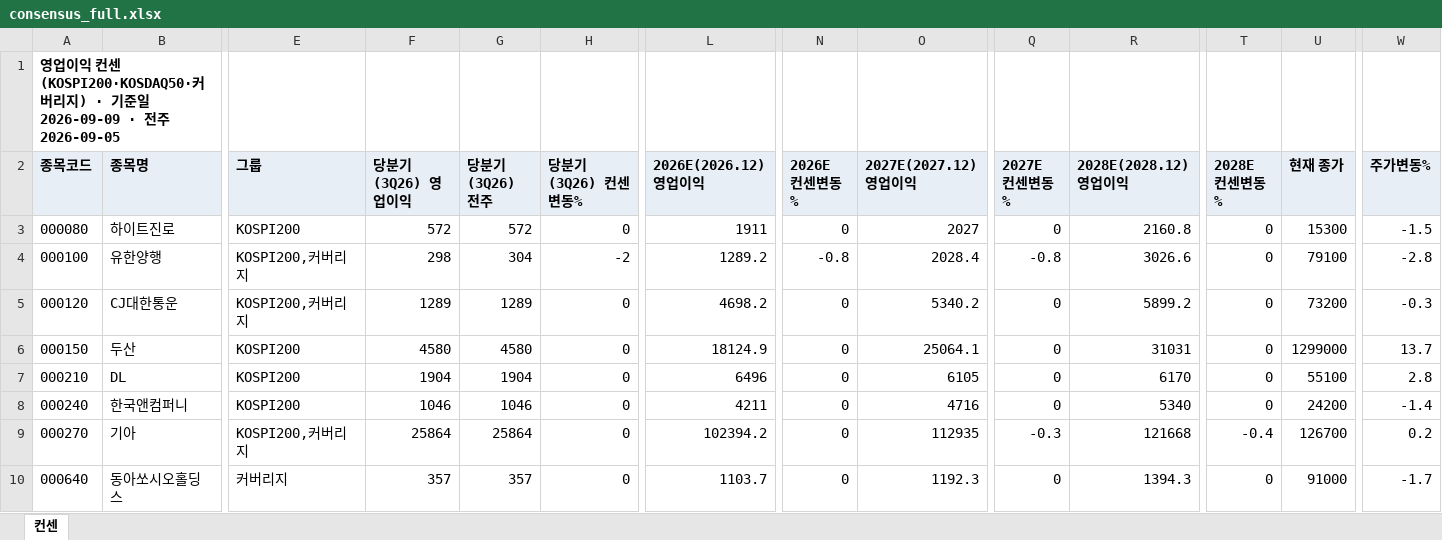
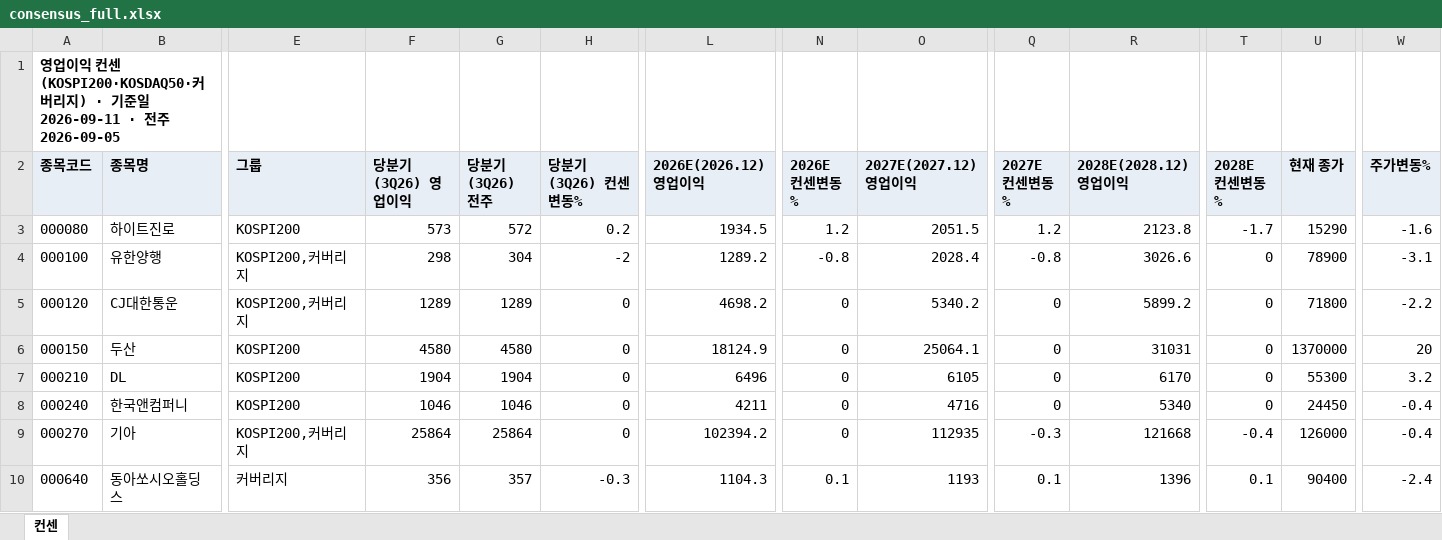
Before and after one commit to gschoie/GS-DB2, an Excel workbook: telegram_research_dashboard/static/consensus_full.xlsx, sheet 컨센, drawn as a sheet; only a part is shown, gaps mark what is left out; values as stored, in another font and other column widths than the file's, no borders; the diff covers the shown part only; the diff names each change by its address in the sheet, - before the commit and + after, or states it on an @@ line.

```diff
--- a/telegram_research_dashboard/static/consensus_full.xlsx (sheet 컨센)
+++ b/telegram_research_dashboard/static/consensus_full.xlsx (sheet 컨센)
-A1 (종목코드): …일 2026-09-09 · 전…
+A1 (종목코드): …일 2026-09-11 · 전…
-F3 (당분기(3Q26) 영업이익): 572
+F3 (당분기(3Q26) 영업이익): 573
-H3 (당분기(3Q26) 컨센변동%): 0
+H3 (당분기(3Q26) 컨센변동%): 0.2
-L3 (2026E(2026.12) 영업이익): 1911
+L3 (2026E(2026.12) 영업이익): 1934.5
-N3 (2026E 컨센변동%): 0
+N3 (2026E 컨센변동%): 1.2
-O3 (2027E(2027.12) 영업이익): 2027
+O3 (2027E(2027.12) 영업이익): 2051.5
-Q3 (2027E 컨센변동%): 0
+Q3 (2027E 컨센변동%): 1.2
-R3 (2028E(2028.12) 영업이익): 2160.8
+R3 (2028E(2028.12) 영업이익): 2123.8
-T3 (2028E 컨센변동%): 0
+T3 (2028E 컨센변동%): -1.7
-U3 (현재 종가): 15300
+U3 (현재 종가): 15290
-W3 (주가변동%): -1.5
+W3 (주가변동%): -1.6
-U4 (현재 종가): 79100
+U4 (현재 종가): 78900
-W4 (주가변동%): -2.8
+W4 (주가변동%): -3.1
-U5 (현재 종가): 73200
+U5 (현재 종가): 71800
-W5 (주가변동%): -0.3
+W5 (주가변동%): -2.2
-U6 (현재 종가): 1299000
+U6 (현재 종가): 1370000
-W6 (주가변동%): 13.7
+W6 (주가변동%): 20
-U7 (현재 종가): 55100
+U7 (현재 종가): 55300
-W7 (주가변동%): 2.8
+W7 (주가변동%): 3.2
-U8 (현재 종가): 24200
+U8 (현재 종가): 24450
-W8 (주가변동%): -1.4
+W8 (주가변동%): -0.4
-U9 (현재 종가): 126700
+U9 (현재 종가): 126000
-W9 (주가변동%): 0.2
+W9 (주가변동%): -0.4
-F10 (당분기(3Q26) 영업이익): 357
+F10 (당분기(3Q26) 영업이익): 356
-H10 (당분기(3Q26) 컨센변동%): 0
+H10 (당분기(3Q26) 컨센변동%): -0.3
-L10 (2026E(2026.12) 영업이익): 1103.7
+L10 (2026E(2026.12) 영업이익): 1104.3
-N10 (2026E 컨센변동%): 0
+N10 (2026E 컨센변동%): 0.1
-O10 (2027E(2027.12) 영업이익): 1192.3
+O10 (2027E(2027.12) 영업이익): 1193
-Q10 (2027E 컨센변동%): 0
+Q10 (2027E 컨센변동%): 0.1
-R10 (2028E(2028.12) 영업이익): 1394.3
+R10 (2028E(2028.12) 영업이익): 1396
-T10 (2028E 컨센변동%): 0
+T10 (2028E 컨센변동%): 0.1
-U10 (현재 종가): 91000
+U10 (현재 종가): 90400
-W10 (주가변동%): -1.7
+W10 (주가변동%): -2.4
```
Also changed, not shown: 25 removed rows and 779 edited cells elsewhere in this sheet, 3 other files.
